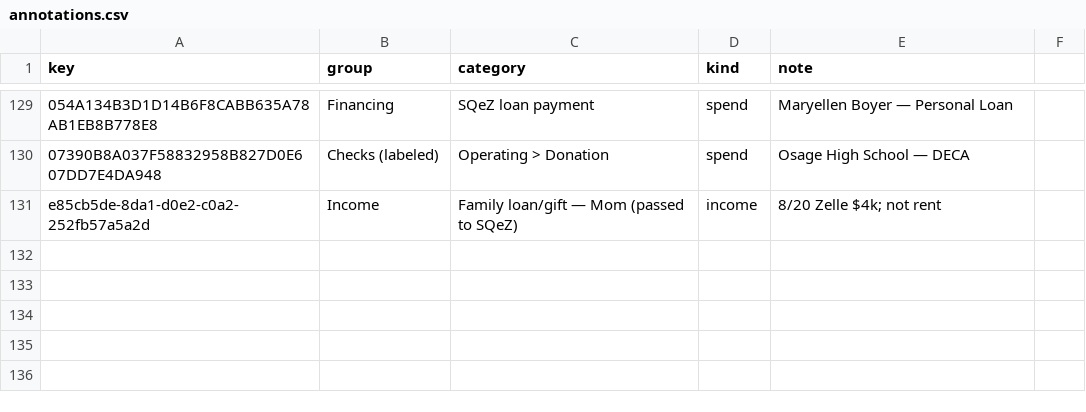
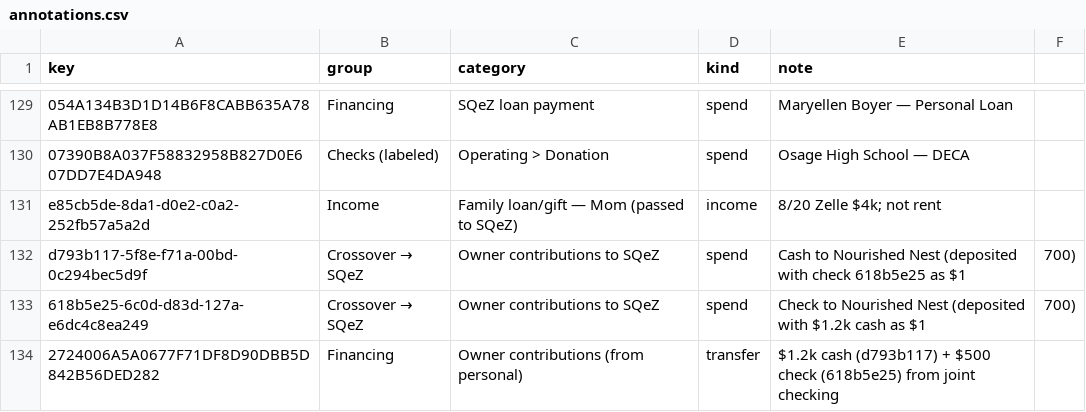
Before and after one commit to cBiscuitSurprise/budget-2206, a CSV file: annotations.csv, drawn as a sheet; only a part is shown, gaps mark what is left out; the diff names each change by its address in the sheet, - before the commit and + after, or states it on an @@ line.

```diff
--- a/annotations.csv
+++ b/annotations.csv
+row 132: d793b117-5f8e-f71a-00bd-0c294bec5d9f | Crossover → SQeZ | Owner contributions to SQeZ | spend | Cash to Nourished Nest (deposited with check 618b5e25 as $1 | 700)
+row 133: 618b5e25-6c0d-d83d-127a-e6dc4c8ea249 | Crossover → SQeZ | Owner contributions to SQeZ | spend | Check to Nourished Nest (deposited with $1.2k cash as $1 | 700)
+row 134: 2724006A5A0677F71DF8D90DBB5D842B56DED282 | Financing | Owner contributions (from personal) | transfer | $1.2k cash (d793b117) + $500 check (618b5e25) from joint checking
```
Also changed, not shown: 19 other files.
